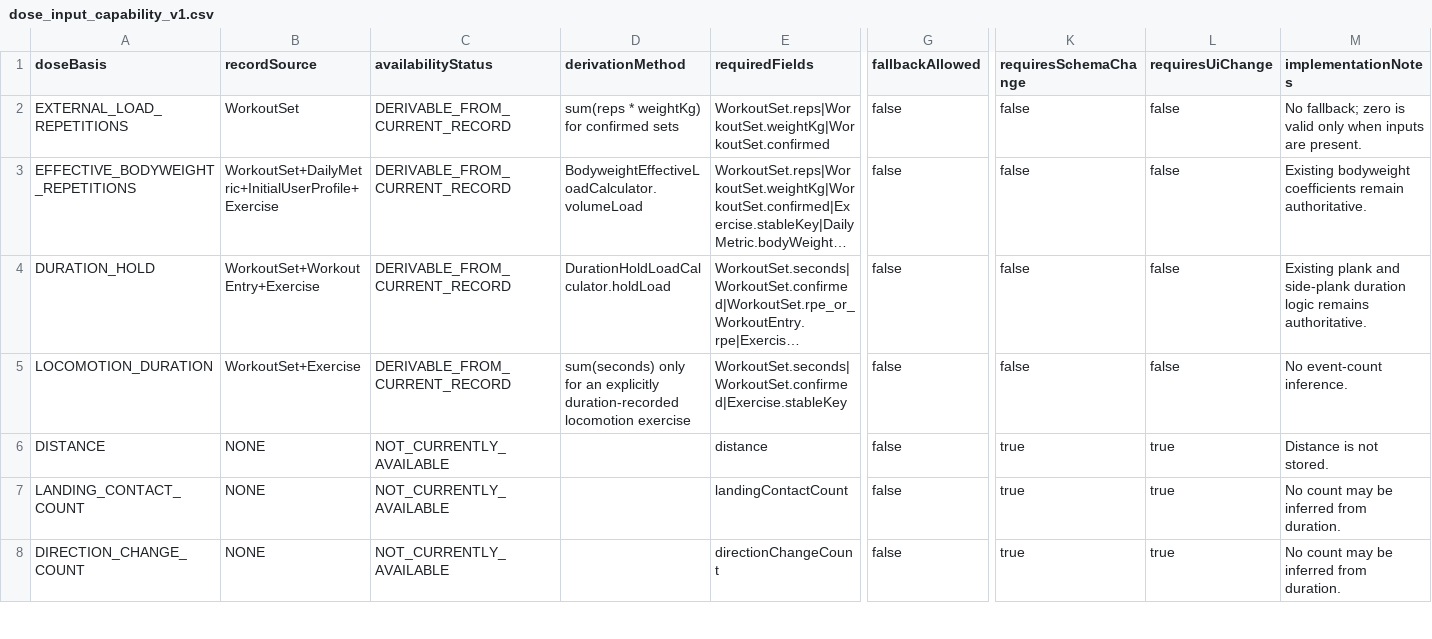
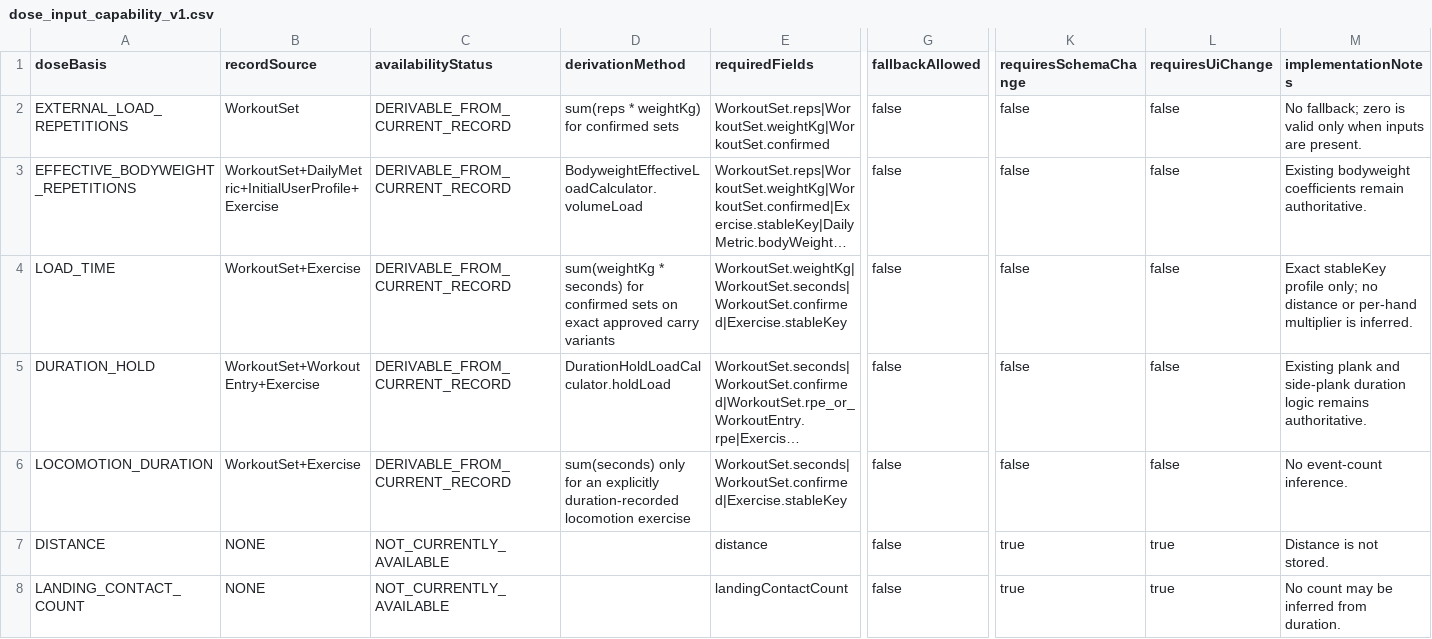
Before and after one commit to Mascollel-Ko/WhatYouGottaDo, a CSV file: app/src/main/assets/metadata/tissue_load_v1/dose_input_capability_v1.csv, drawn as a sheet; only a part is shown, gaps mark what is left out; the shorter side is filled out with more unchanged rows; long unchanged cells end in …; rows hold the shown columns only; the diff names each change by its address in the sheet, - before the commit and + after, or states it on an @@ line.

Commit message:
refactor(tissue): repair equipment split coverage
Cause:
- The canonical catalogue replaced 16 generic selectable identities with 33 approved equipment-specific variants, while the tissue RCV index still covered only the prior 224-key universe.
- Copying whole rows would also preserve incorrect target recording semantics for bodyweight calf raises, inverted rows, and loaded carries.

Change Summary:
- Added deterministic exact-key materialization from the approved equipment split plan.
- Materialized 33 target identities and 413 inherited authority rows without recalibrating M, S, C, P, load-unit, joint, or recovery semantics.
- Added exact TissueExerciseDoseProfile authority: 26 weighted repetition, five bodyweight repetition, and two load-time targets.
- Added explicit 1.00 bodyweight calf, 0.60 inverted-row, and recorded weightKg-times-seconds carry policies.
- Replaced primary magic-count validation with identity/protocol/scored-set relational checks while retaining deterministic corruption totals.

Behavior:
- All 241 current selectable identities plus 16 history-only generic sources are tissue-handled.
- Generic stretching remains the sole intentionally unresolved numeric profile.
- Existing generic history remains unchanged; no name, equipment, movement, distance, or per-hand multiplier inference was added.

Next Worker Notes:
- The split-plan source relationship is authoritative and tools/materialize_tissue_equipment_split.py must stay deterministic under --check.
- New equipment variants must receive an exact dose profile; LOAD_TIME fails closed without one.

Tests:
- materialize_tissue_equipment_split.py --check
- ./gradlew :app:compileDebugKotlin
- ./gradlew :app:testDebugUnitTest --tests focused tissue/bodyweight/canonical repository suites (34 passed)

```diff
--- a/app/src/main/assets/metadata/tissue_load_v1/dose_input_capability_v1.csv
+++ b/app/src/main/assets/metadata/tissue_load_v1/dose_input_capability_v1.csv
+row 4: LOAD_TIME | WorkoutSet+Exercise | DERIVABLE_FROM_CURRENT_RECORD | sum(weightKg * seconds) for confirmed sets on exact approved carry variants | WorkoutSet.weightKg|WorkoutSet.seconds|WorkoutSet.confirmed|Exercise.stableKey | false | false | false | Exact stableKey profile only; no distance or per-hand multiplier is inferred.
```
Also changed, not shown: app/src/main/assets/metadata/tissue_load_v1/tissue_rcv_asset_manifest_v1.csv, app/src/main/assets/metadata/tissue_load_v1/tissue_rcv_di_profiles_v1.csv, 17 other files.
